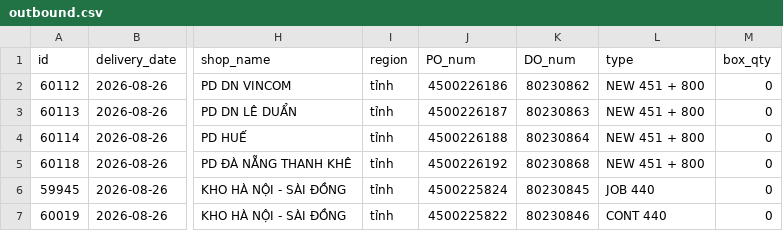
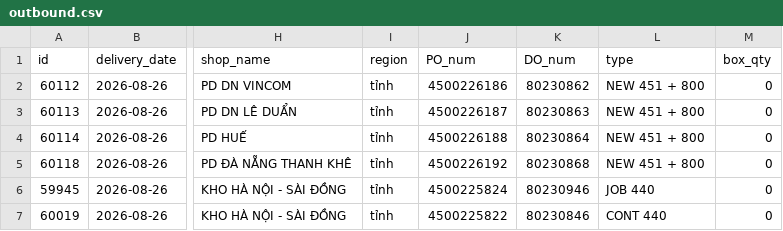
Before and after one commit to thuanmaison113-boop/report, a CSV file: outbound.csv, drawn as a sheet; only a part is shown, gaps mark what is left out; the diff names each change by its address in the sheet, - before the commit and + after, or states it on an @@ line.

Commit message:
Update data 2026-08-26 08:40

```diff
--- a/outbound.csv
+++ b/outbound.csv
-K6 (DO_num): 80230845
+K6 (DO_num): 80230946
```
